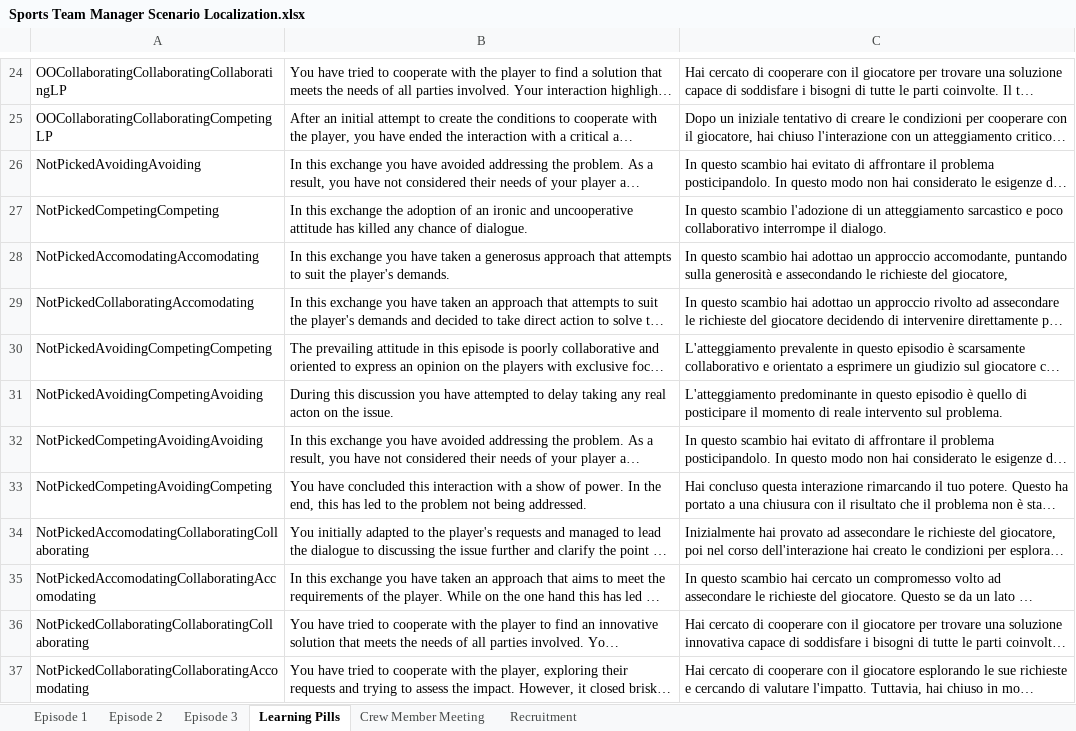
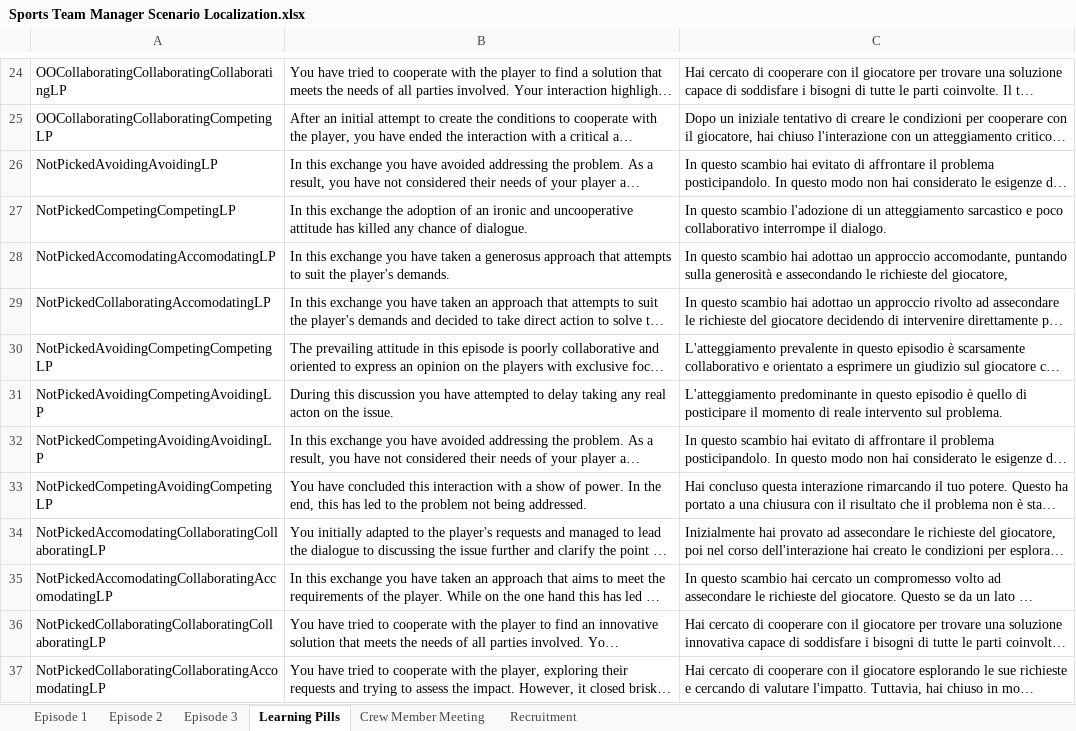
Before and after one commit to playgen/sports-team-manager, an Excel workbook: stm-unity/Assets/Resources/Localization/Sports Team Manager Scenario Localization.xlsx, sheet Learning Pills, drawn as a sheet; only a part is shown, gaps mark what is left out; long unchanged cells end in …; values as stored, in another font and other column widths than the file's, no borders; charts and pictures not drawn; the diff names each change by its address in the sheet, - before the commit and + after, or states it on an @@ line.

```diff
--- a/stm-unity/Assets/Resources/Localization/Sports Team Manager Scenario Localization.xlsx (sheet Learning Pills)
+++ b/stm-unity/Assets/Resources/Localization/Sports Team Manager Scenario Localization.xlsx (sheet Learning Pills)
-A26: NotPickedAvoidingAvoiding
+A26: NotPickedAvoidingAvoidingLP
-A27: NotPickedCompetingCompeting
+A27: NotPickedCompetingCompetingLP
-A28: NotPickedAccomodatingAccomodating
+A28: NotPickedAccomodatingAccomodatingLP
-A29: NotPickedCollaboratingAccomodating
+A29: NotPickedCollaboratingAccomodatingLP
-A30: NotPickedAvoidingCompetingCompeting
+A30: NotPickedAvoidingCompetingCompetingLP
-A31: NotPickedAvoidingCompetingAvoiding
+A31: NotPickedAvoidingCompetingAvoidingLP
-A32: NotPickedCompetingAvoidingAvoiding
+A32: NotPickedCompetingAvoidingAvoidingLP
-A33: NotPickedCompetingAvoidingCompeting
+A33: NotPickedCompetingAvoidingCompetingLP
-A34: NotPickedAccomodatingCollaboratingCollaborating
+A34: NotPickedAccomodatingCollaboratingCollaboratingLP
-A35: NotPickedAccomodatingCollaboratingAccomodating
+A35: NotPickedAccomodatingCollaboratingAccomodatingLP
-A36: NotPickedCollaboratingCollaboratingCollaborating
+A36: NotPickedCollaboratingCollaboratingCollaboratingLP
-A37: NotPickedCollaboratingCollaboratingAccomodating
+A37: NotPickedCollaboratingCollaboratingAccomodatingLP
```
Also changed, not shown: sheet Episode 3, sheet Episode 2, sheet Episode 1, 14 other files.
